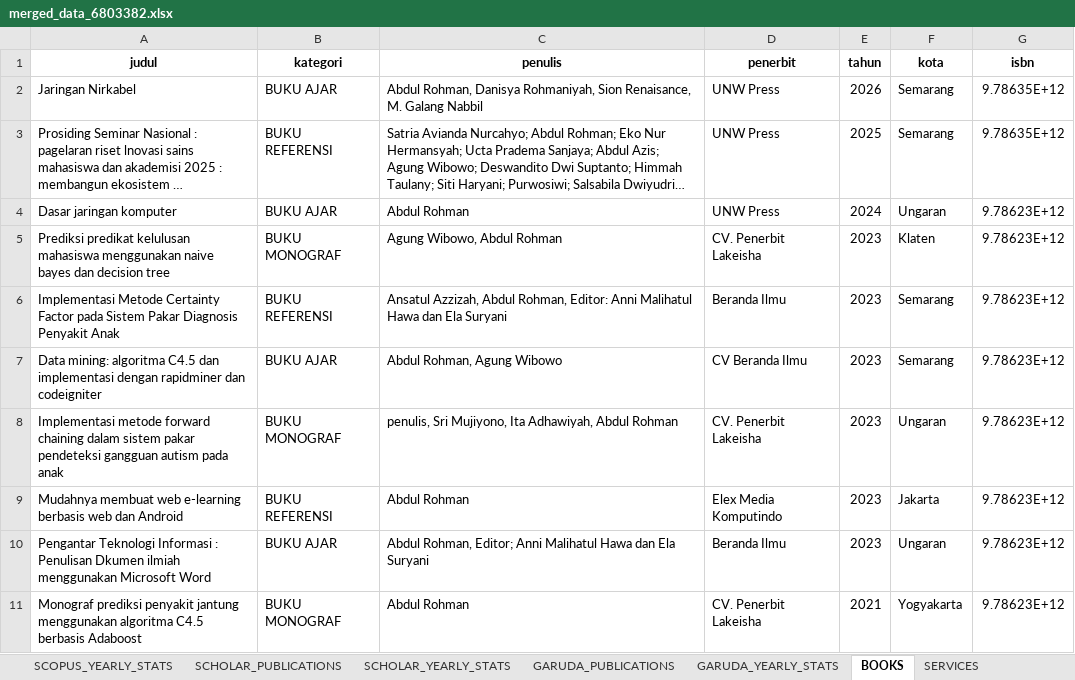
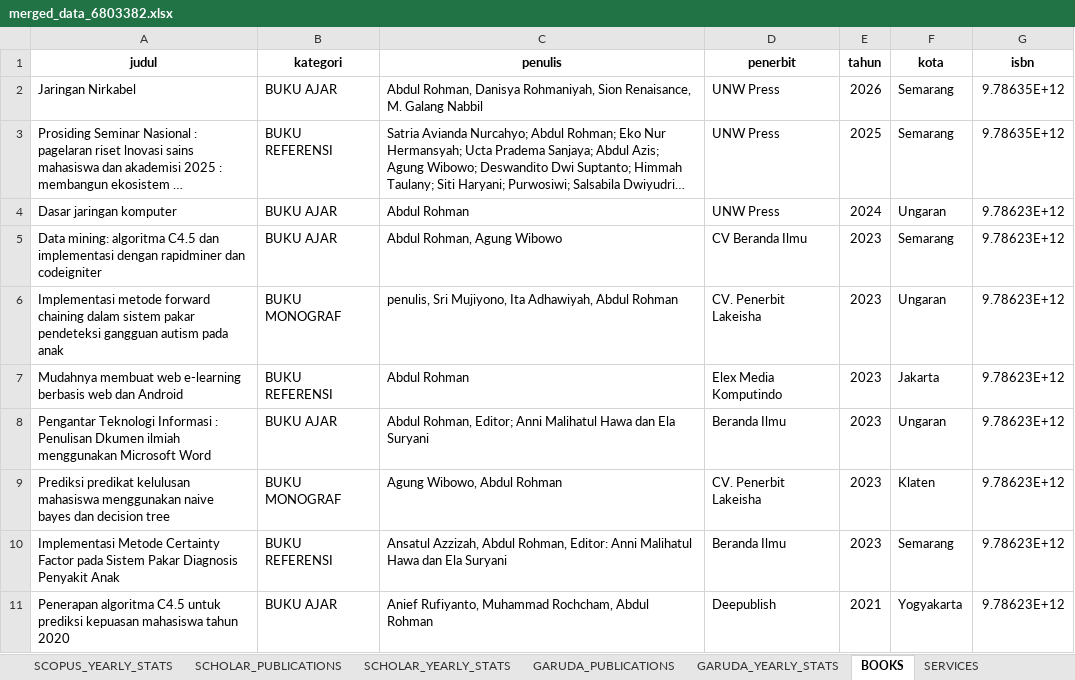
Before and after one commit to rizkhategar/pasca, an Excel workbook: scripts/output/merged_data_6803382.xlsx, sheet BOOKS, drawn as a sheet; long unchanged cells end in …; values as stored, in another font and other column widths than the file's, no borders; the diff names each change by its address in the sheet, - before the commit and + after, or states it on an @@ line.

```diff
--- a/scripts/output/merged_data_6803382.xlsx (sheet BOOKS)
+++ b/scripts/output/merged_data_6803382.xlsx (sheet BOOKS)
@@ row 5 moved to row 9: Prediksi predikat kelulusan mahasiswa me… @@
@@ row 6 moved to row 10: Implementasi Metode Certainty Factor pad… @@
-A11 (judul): Monograf prediksi penyakit jantung menggunakan algoritma C4.5 berbasis Adaboost
+A11 (judul): Penerapan algoritma C4.5 untuk prediksi kepuasan mahasiswa tahun 2020
-B11 (kategori): BUKU MONOGRAF
+B11 (kategori): BUKU AJAR
-C11 (penulis): Abdul Rohman
+C11 (penulis): Anief Rufiyanto, Muhammad Rochcham, Abdul Rohman
-D11 (penerbit): CV. Penerbit Lakeisha
+D11 (penerbit): Deepublish
```
Also changed, not shown: sheet SCHOLAR_PUBLICATIONS, 5 other files.
